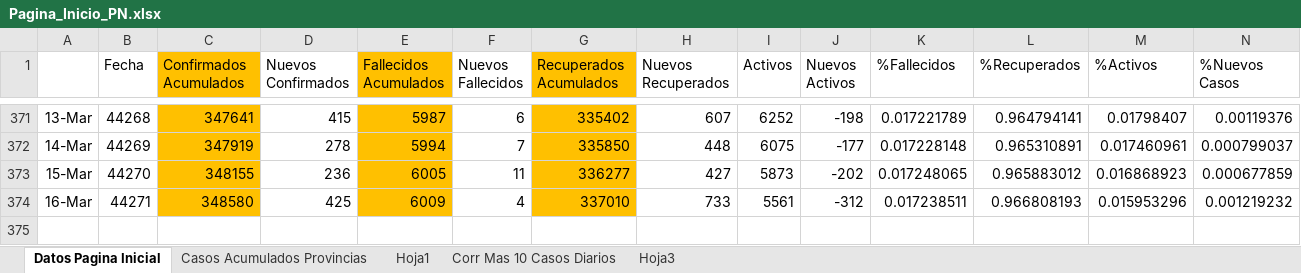
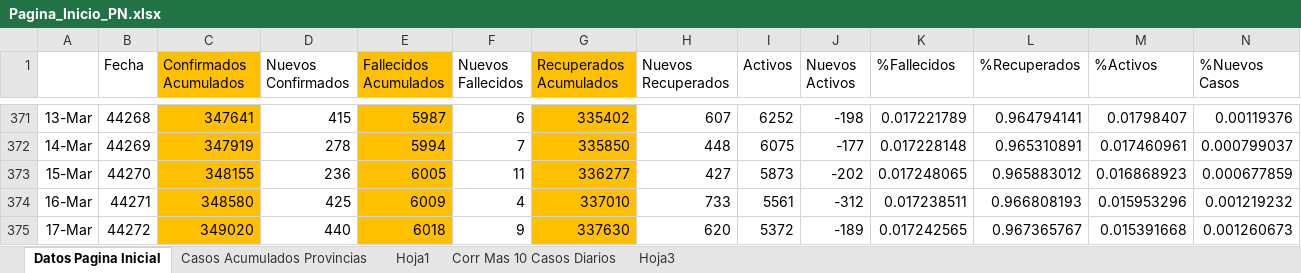
Before and after one commit to Sud-Austral/Datos_Panama, an Excel workbook: datacovidpa/Pagina_Inicio_PN.xlsx, sheet Datos Pagina Inicial, drawn as a sheet; only a part is shown, gaps mark what is left out; values as stored, in another font and other column widths than the file's, no borders; conditional formats and table styles not drawn; rows hold the shown columns only; the diff names each change by its address in the sheet, - before the commit and + after, or states it on an @@ line.

```diff
--- a/datacovidpa/Pagina_Inicio_PN.xlsx (sheet Datos Pagina Inicial)
+++ b/datacovidpa/Pagina_Inicio_PN.xlsx (sheet Datos Pagina Inicial)
+row 375: 17-Mar | 44272 | 349020 | 440 | 6018 | 9 | 337630 | 620 | 5372 | -189 | 0.017242565 | 0.967365767 | 0.015391668 | 0.001260673
```
Also changed, not shown: 2 other files.
